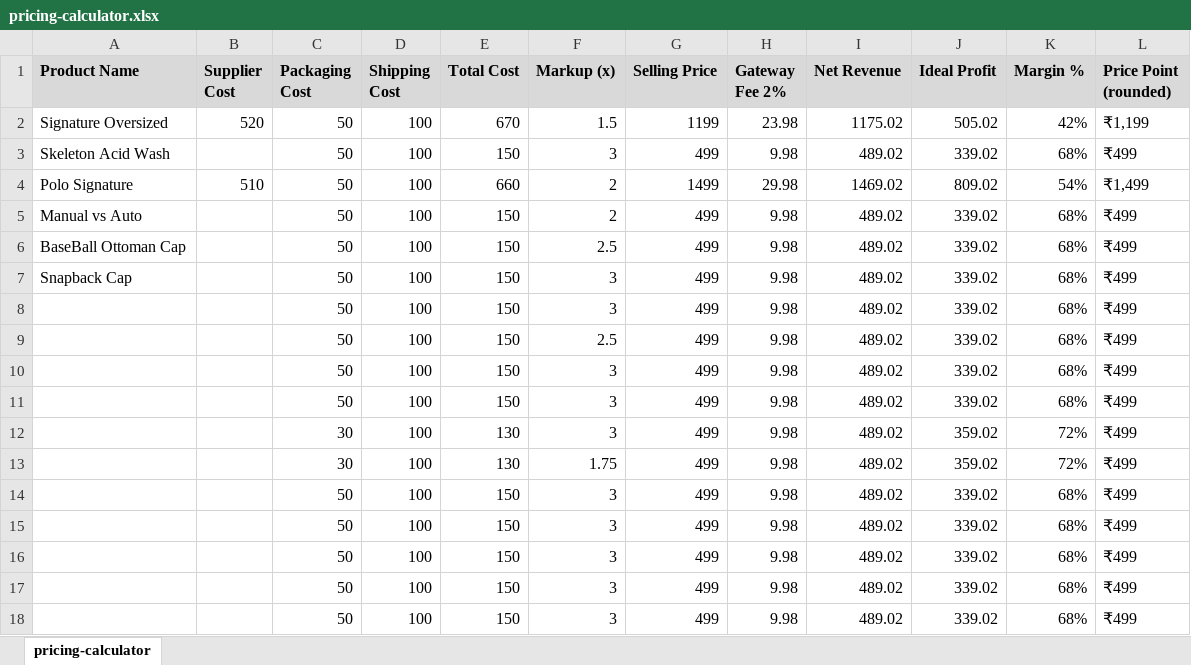
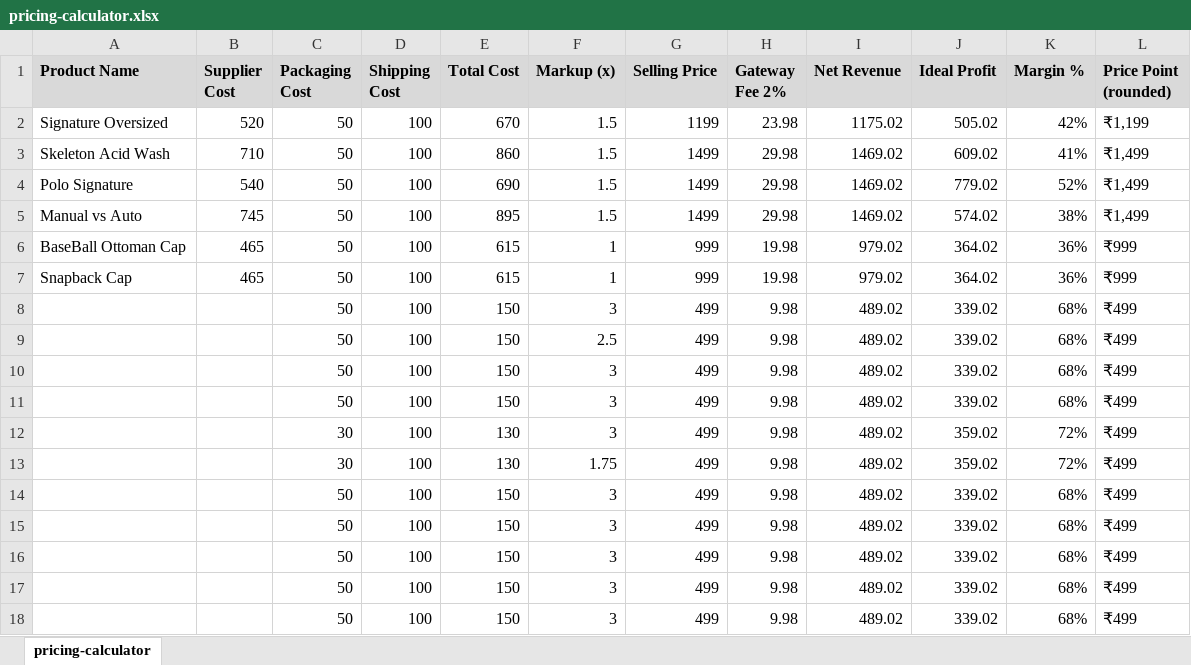
Before and after one commit to DA2793/deniedofficial, an Excel workbook: Business/pricing-calculator.xlsx, sheet pricing-calculator, drawn as a sheet; values as stored, in another font and other column widths than the file's, no borders; removed rows and columns are numbered as before the commit, all else as after; the diff names each change by its address in the sheet, - before the commit and + after, or states it on an @@ line.

Commit message:
Update all products: new paths, updated prices, new colors (Polo 6 colors, Supima 3 colors), renamed designs

```diff
--- a/Business/pricing-calculator.xlsx (sheet pricing-calculator)
+++ b/Business/pricing-calculator.xlsx (sheet pricing-calculator)
-row 3: Skeleton Acid Wash |  | 50 | 100 | 150 | 3 | 499 | 9.98 | 489.02 | 339.02 | 68% | ₹499
+row 3: Skeleton Acid Wash | 710 | 50 | 100 | 860 | 1.5 | 1499 | 29.98 | 1469.02 | 609.02 | 41% | ₹1,499
-B4 (Supplier Cost): 510
+B4 (Supplier Cost): 540
-E4 (Total Cost): 660
+E4 (Total Cost): 690
-F4 (Markup (x)): 2
+F4 (Markup (x)): 1.5
-J4 (Ideal Profit): 809.02
+J4 (Ideal Profit): 779.02
-K4 (Margin %): 54%
+K4 (Margin %): 52%
-row 5: Manual vs Auto |  | 50 | 100 | 150 | 2 | 499 | 9.98 | 489.02 | 339.02 | 68% | ₹499
-row 6: BaseBall Ottoman Cap |  | 50 | 100 | 150 | 2.5 | 499 | 9.98 | 489.02 | 339.02 | 68% | ₹499
-row 7: Snapback Cap |  | 50 | 100 | 150 | 3 | 499 | 9.98 | 489.02 | 339.02 | 68% | ₹499
+row 5: Manual vs Auto | 745 | 50 | 100 | 895 | 1.5 | 1499 | 29.98 | 1469.02 | 574.02 | 38% | ₹1,499
+row 6: BaseBall Ottoman Cap | 465 | 50 | 100 | 615 | 1 | 999 | 19.98 | 979.02 | 364.02 | 36% | ₹999
+row 7: Snapback Cap | 465 | 50 | 100 | 615 | 1 | 999 | 19.98 | 979.02 | 364.02 | 36% | ₹999
```
Also changed, not shown: 50 other files.
